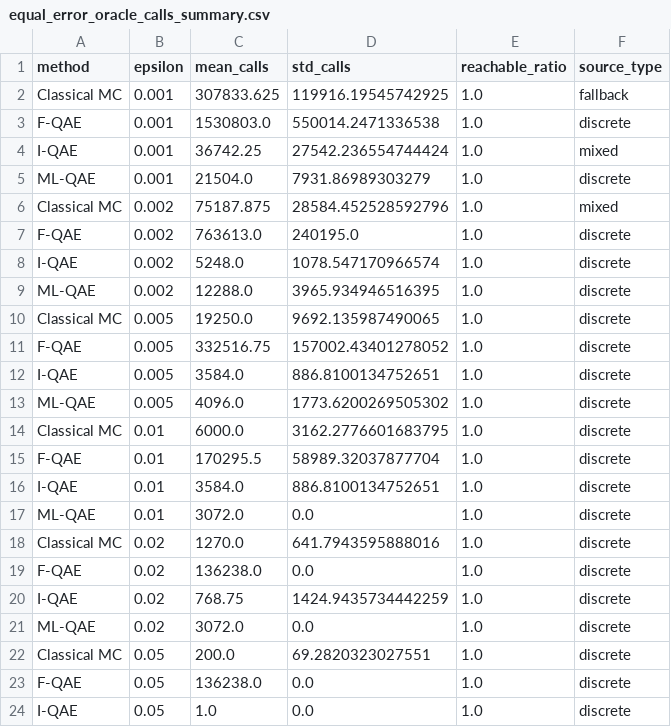
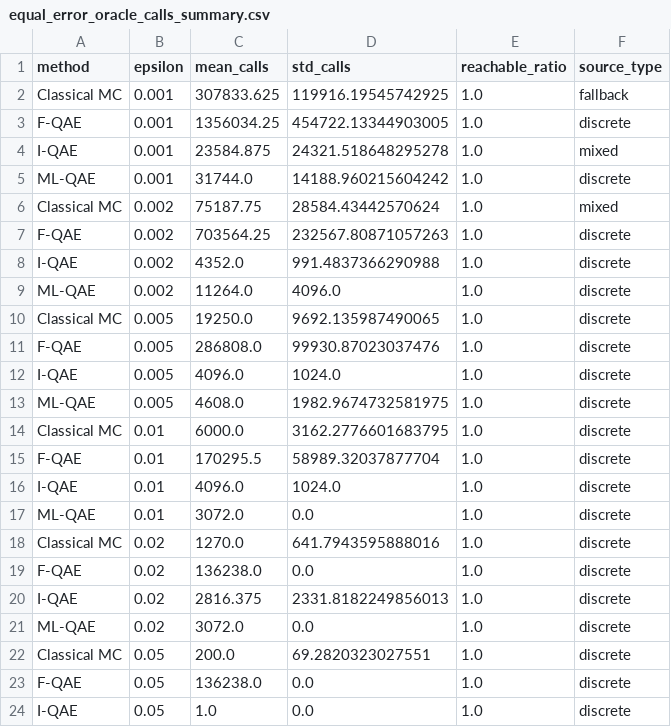
Before and after one commit to 11D-Beyonder/double-quant, a CSV file: docs/assets/risk/data/equal_error_oracle_calls_summary.csv, drawn as a sheet; only a part is shown.

```diff
--- a/docs/assets/risk/data/equal_error_oracle_calls_summary.csv
+++ b/docs/assets/risk/data/equal_error_oracle_calls_summary.csv
@@ -2,16 +2,16 @@ method,epsilon,mean_calls,std_calls,reachable_ratio,source_type
 Classical MC,0.001,307833.625,119916.19545742925,1.0,fallback
-F-QAE,0.001,1530803.0,550014.2471336538,1.0,discrete
-I-QAE,0.001,36742.25,27542.236554744424,1.0,mixed
-ML-QAE,0.001,21504.0,7931.86989303279,1.0,discrete
-Classical MC,0.002,75187.875,28584.452528592796,1.0,mixed
-F-QAE,0.002,763613.0,240195.0,1.0,discrete
-I-QAE,0.002,5248.0,1078.547170966574,1.0,discrete
-ML-QAE,0.002,12288.0,3965.934946516395,1.0,discrete
+F-QAE,0.001,1356034.25,454722.13344903005,1.0,discrete
+I-QAE,0.001,23584.875,24321.518648295278,1.0,mixed
+ML-QAE,0.001,31744.0,14188.960215604242,1.0,discrete
+Classical MC,0.002,75187.75,28584.43442570624,1.0,mixed
+F-QAE,0.002,703564.25,232567.80871057263,1.0,discrete
+I-QAE,0.002,4352.0,991.4837366290988,1.0,discrete
+ML-QAE,0.002,11264.0,4096.0,1.0,discrete
 Classical MC,0.005,19250.0,9692.135987490065,1.0,discrete
-F-QAE,0.005,332516.75,157002.43401278052,1.0,discrete
-I-QAE,0.005,3584.0,886.8100134752651,1.0,discrete
-ML-QAE,0.005,4096.0,1773.6200269505302,1.0,discrete
+F-QAE,0.005,286808.0,99930.87023037476,1.0,discrete
+I-QAE,0.005,4096.0,1024.0,1.0,discrete
+ML-QAE,0.005,4608.0,1982.9674732581975,1.0,discrete
 Classical MC,0.01,6000.0,3162.2776601683795,1.0,discrete
 F-QAE,0.01,170295.5,58989.32037877704,1.0,discrete
-I-QAE,0.01,3584.0,886.8100134752651,1.0,discrete
+I-QAE,0.01,4096.0,1024.0,1.0,discrete
 ML-QAE,0.01,3072.0,0.0,1.0,discrete
@@ -19,3 +19,3 @@ Classical MC,0.02,1270.0,641.7943595888016,1.0,discrete
 F-QAE,0.02,136238.0,0.0,1.0,discrete
-I-QAE,0.02,768.75,1424.9435734442259,1.0,discrete
+I-QAE,0.02,2816.375,2331.8182249856013,1.0,discrete
 ML-QAE,0.02,3072.0,0.0,1.0,discrete
```
Also changed, not shown: 4 other files.
